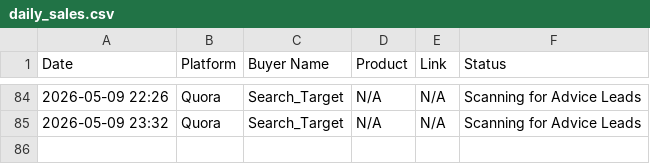
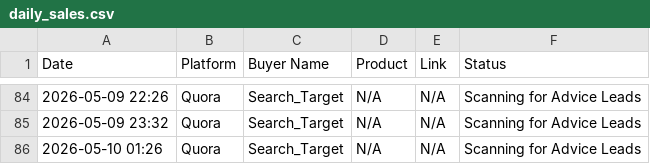
Before and after one commit to ismailking515/sales-ai-empire, a CSV file: daily_sales.csv, drawn as a sheet; only a part is shown, gaps mark what is left out.

Commit message:
Logged Expert Lead

```diff
--- a/daily_sales.csv
+++ b/daily_sales.csv
@@ -85 +85,2 @@ Date,Platform,Buyer Name,Product,Link,Status
 2026-05-09 23:32,Quora,Search_Target,N/A,N/A,Scanning for Advice Leads
+2026-05-10 01:26,Quora,Search_Target,N/A,N/A,Scanning for Advice Leads
```
